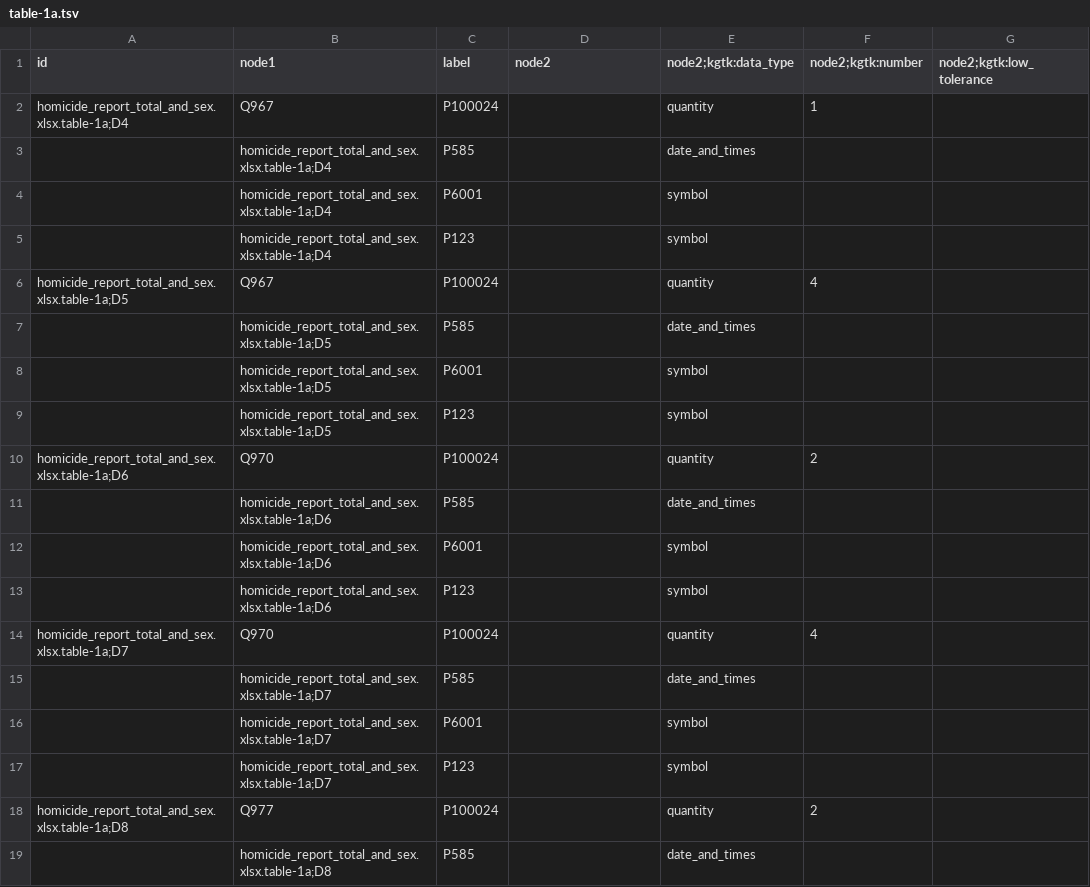
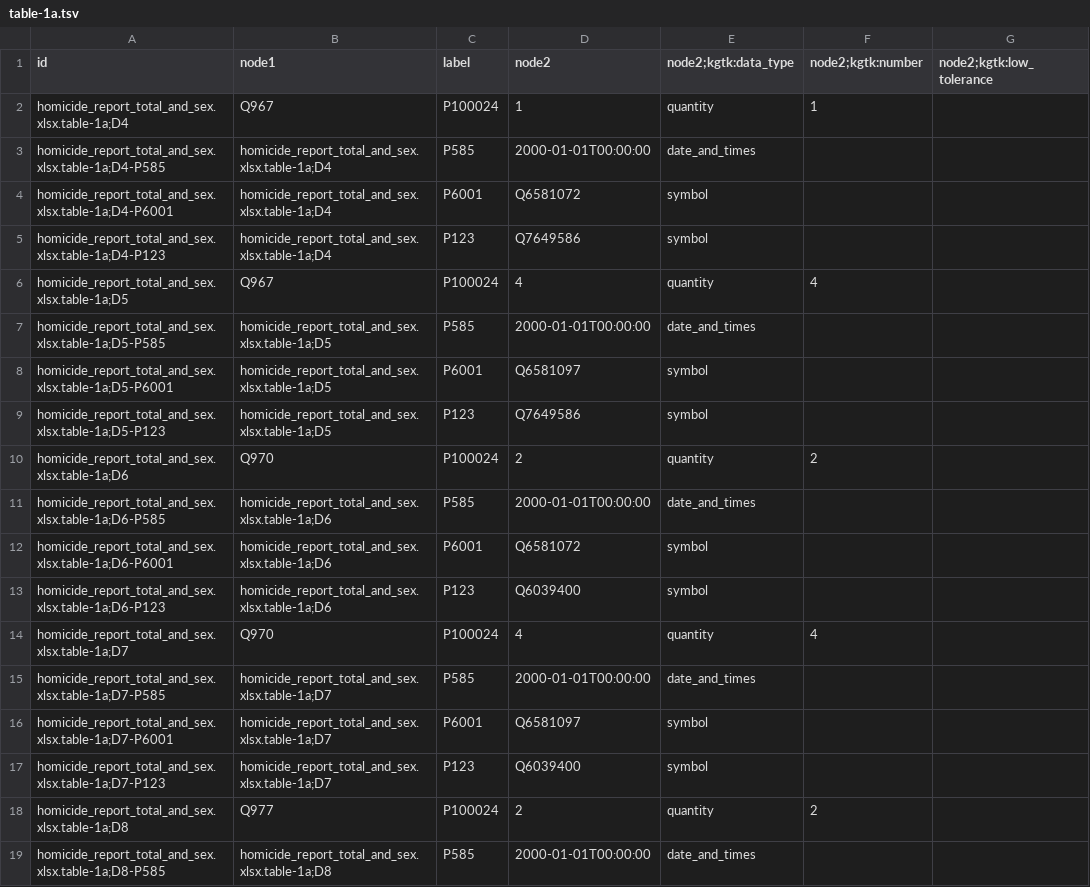
Before and after one commit to usc-isi-i2/t2wml-api, a TSV file: unit_tests/ground_truth/homicide/results/table-1a.tsv, drawn as a sheet; only a part is shown; the diff covers the shown part only; the diff names each change by its address in the sheet, - before the commit and + after, or states it on an @@ line.

Commit message:
update expected tsvs to have a value in node2

```diff
--- a/unit_tests/ground_truth/homicide/results/table-1a.tsv
+++ b/unit_tests/ground_truth/homicide/results/table-1a.tsv
-D2 (node2): (empty)
+D2 (node2): 1
-A3 (id): (empty)
+A3 (id): homicide_report_total_and_sex.xlsx.table-1a;D4-P585
-D3 (node2): (empty)
+D3 (node2): 2000-01-01T00:00:00
-A4 (id): (empty)
+A4 (id): homicide_report_total_and_sex.xlsx.table-1a;D4-P6001
-D4 (node2): (empty)
+D4 (node2): Q6581072
-A5 (id): (empty)
+A5 (id): homicide_report_total_and_sex.xlsx.table-1a;D4-P123
-D5 (node2): (empty)
+D5 (node2): Q7649586
-D6 (node2): (empty)
+D6 (node2): 4
-A7 (id): (empty)
+A7 (id): homicide_report_total_and_sex.xlsx.table-1a;D5-P585
-D7 (node2): (empty)
+D7 (node2): 2000-01-01T00:00:00
-A8 (id): (empty)
+A8 (id): homicide_report_total_and_sex.xlsx.table-1a;D5-P6001
-D8 (node2): (empty)
+D8 (node2): Q6581097
-A9 (id): (empty)
+A9 (id): homicide_report_total_and_sex.xlsx.table-1a;D5-P123
-D9 (node2): (empty)
+D9 (node2): Q7649586
-D10 (node2): (empty)
+D10 (node2): 2
-A11 (id): (empty)
+A11 (id): homicide_report_total_and_sex.xlsx.table-1a;D6-P585
-D11 (node2): (empty)
+D11 (node2): 2000-01-01T00:00:00
-A12 (id): (empty)
+A12 (id): homicide_report_total_and_sex.xlsx.table-1a;D6-P6001
-D12 (node2): (empty)
+D12 (node2): Q6581072
-A13 (id): (empty)
+A13 (id): homicide_report_total_and_sex.xlsx.table-1a;D6-P123
-D13 (node2): (empty)
+D13 (node2): Q6039400
-D14 (node2): (empty)
+D14 (node2): 4
-A15 (id): (empty)
+A15 (id): homicide_report_total_and_sex.xlsx.table-1a;D7-P585
-D15 (node2): (empty)
+D15 (node2): 2000-01-01T00:00:00
-A16 (id): (empty)
+A16 (id): homicide_report_total_and_sex.xlsx.table-1a;D7-P6001
-D16 (node2): (empty)
+D16 (node2): Q6581097
-A17 (id): (empty)
+A17 (id): homicide_report_total_and_sex.xlsx.table-1a;D7-P123
-D17 (node2): (empty)
+D17 (node2): Q6039400
-D18 (node2): (empty)
+D18 (node2): 2
-A19 (id): (empty)
+A19 (id): homicide_report_total_and_sex.xlsx.table-1a;D8-P585
-D19 (node2): (empty)
+D19 (node2): 2000-01-01T00:00:00
```
Also changed, not shown: 88 edited cells elsewhere in this file.
